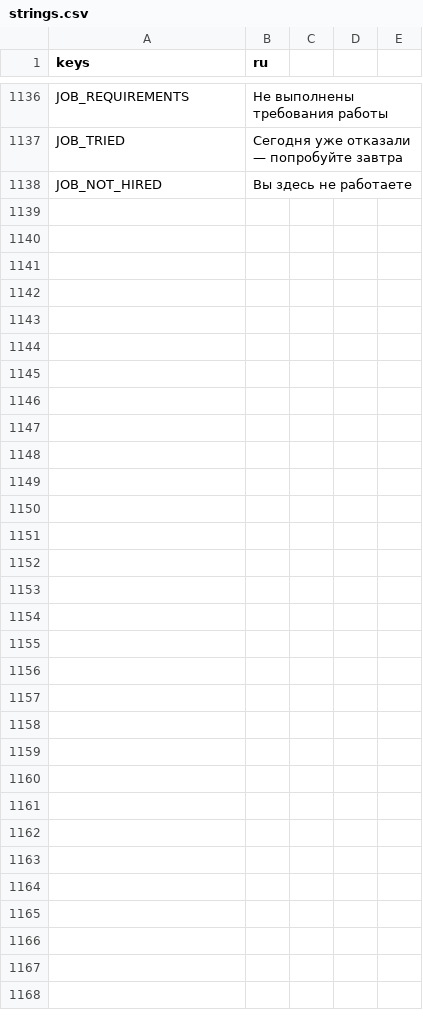
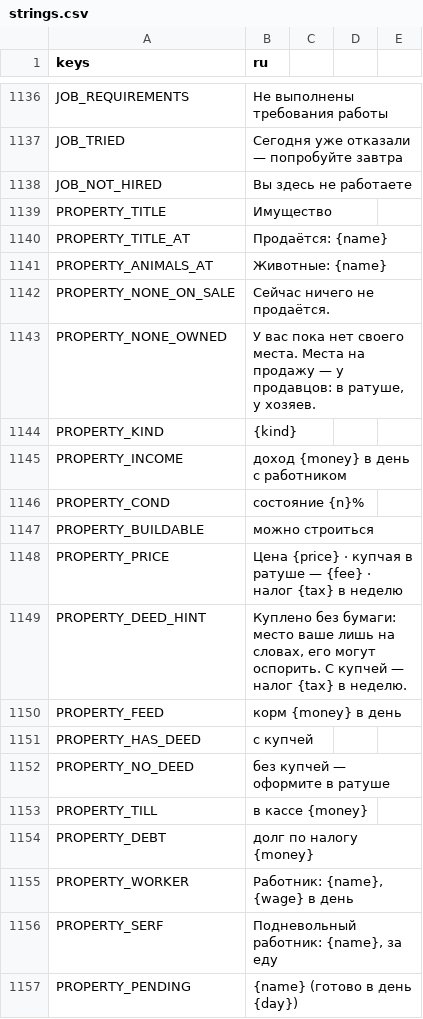
Before and after one commit to rapotekhin/dnd_llm, a CSV file: game/localization/strings.csv, drawn as a sheet; only a part is shown, gaps mark what is left out; the diff covers the shown part only; the diff names each change by its address in the sheet, - before the commit and + after, or states it on an @@ line.

Commit message:
feat: имущество — места на продажу в ратуше Брода и у продавцов, купчая у писаря за пошлину, налог и спор без купчей, доход работника или своя смена, ветшание и починка, улучшения и постройка на своей земле, животные у барышника (корм, путь быстрее, мастиф в бою), крепостные по настройке мира, свои места на карте; эффект мастера `property` (протокол 0.59.0) (v0.7.27)
Коммит сделан с помощью ИИ-агента

```diff
--- a/game/localization/strings.csv
+++ b/game/localization/strings.csv
+row 1139: PROPERTY_TITLE | Имущество
+row 1140: PROPERTY_TITLE_AT | Продаётся: {name}
+row 1141: PROPERTY_ANIMALS_AT | Животные: {name}
+row 1142: PROPERTY_NONE_ON_SALE | Сейчас ничего не продаётся.
+row 1143: PROPERTY_NONE_OWNED | У вас пока нет своего места. Места на продажу — у продавцов: в ратуше, у хозяев.
+row 1144: PROPERTY_KIND | {kind}
+row 1145: PROPERTY_INCOME | доход {money} в день с работником
+row 1146: PROPERTY_COND | состояние {n}%
+row 1147: PROPERTY_BUILDABLE | можно строиться
+row 1148: PROPERTY_PRICE | Цена {price} · купчая в ратуше — {fee} · налог {tax} в неделю
+row 1149: PROPERTY_DEED_HINT | Куплено без бумаги: место ваше лишь на словах, его могут оспорить. С купчей — налог {tax} в неделю.
+row 1150: PROPERTY_FEED | корм {money} в день
+row 1151: PROPERTY_HAS_DEED | с купчей
+row 1152: PROPERTY_NO_DEED | без купчей — оформите в ратуше
+row 1153: PROPERTY_TILL | в кассе {money}
+row 1154: PROPERTY_DEBT | долг по налогу {money}
+row 1155: PROPERTY_WORKER | Работник: {name}, {wage} в день
+row 1156: PROPERTY_SERF | Подневольный работник: {name}, за еду
+row 1157: PROPERTY_PENDING | {name} (готово в день {day})
```
Also changed, not shown: 52 added rows elsewhere in this file, 55 other files.
